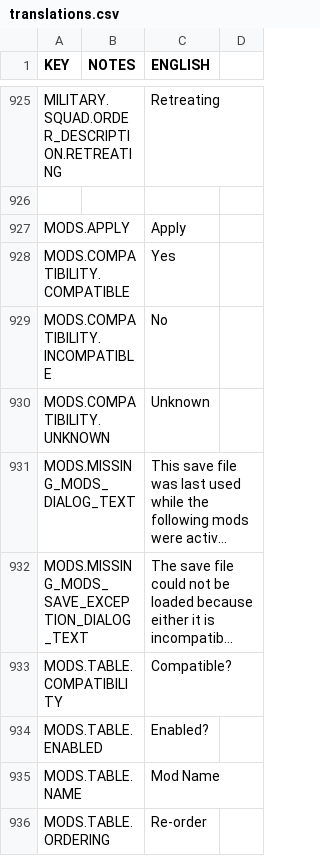
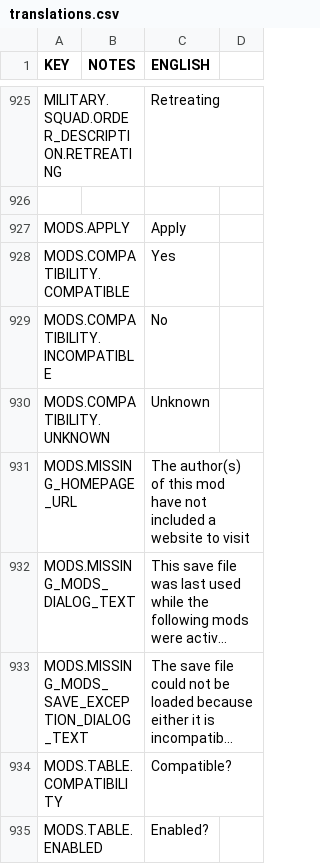
Before and after one commit to rossturner/mountaincore, a CSV file: core/mods/base/translations/translations.csv, drawn as a sheet; only a part is shown, gaps mark what is left out; the shorter side is filled out with more unchanged rows; long unchanged cells end in …; the diff names each change by its address in the sheet, - before the commit and + after, or states it on an @@ line.

```diff
--- a/core/mods/base/translations/translations.csv
+++ b/core/mods/base/translations/translations.csv
+row 931: MODS.MISSING_HOMEPAGE_URL |  | The author(s) of this mod have not included a website to visit
```
Also changed, not shown: core/assets/translations/collated.csv, 2 other files.
